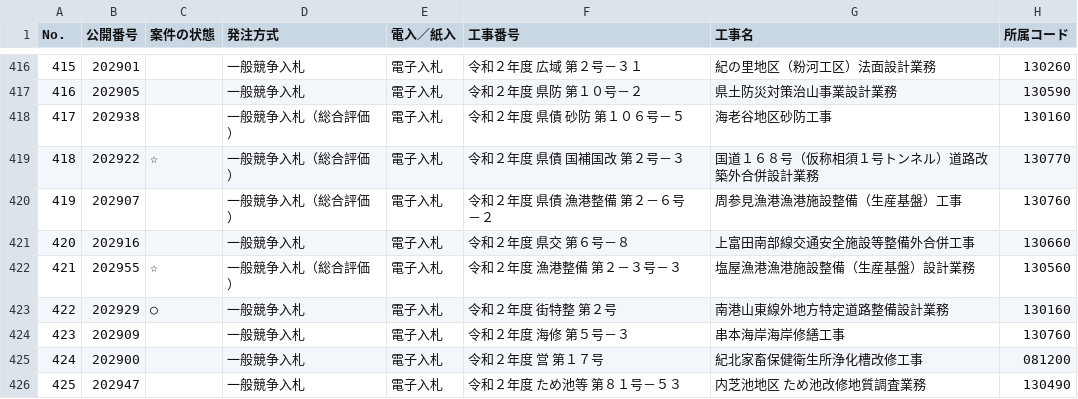
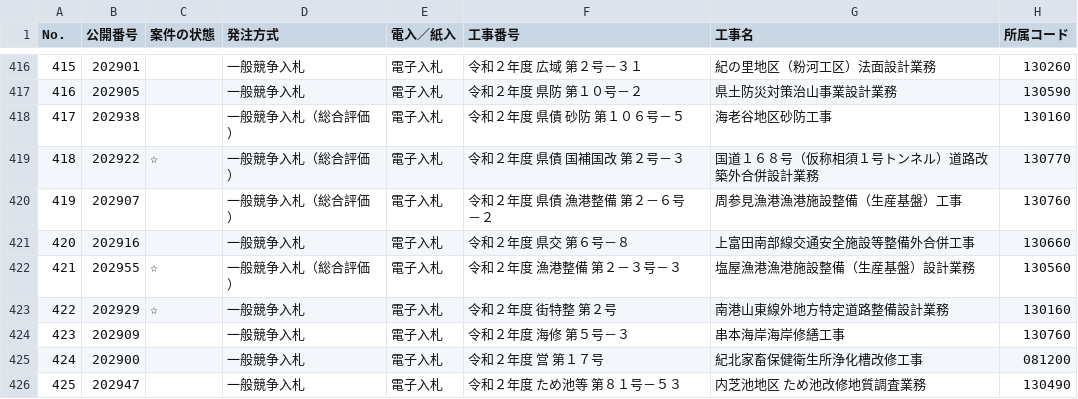
Before and after one commit to wakayama-pref-org/bid_information_system, a CSV file: csv/bid_information_system.csv, drawn as a sheet; only a part is shown, gaps mark what is left out; the diff names each change by its address in the sheet, - before the commit and + after, or states it on an @@ line.

```diff
--- a/csv/bid_information_system.csv
+++ b/csv/bid_information_system.csv
-C423 (案件の状態): ○
+C423 (案件の状態): ☆
```
Also changed, not shown: 1 other file.
